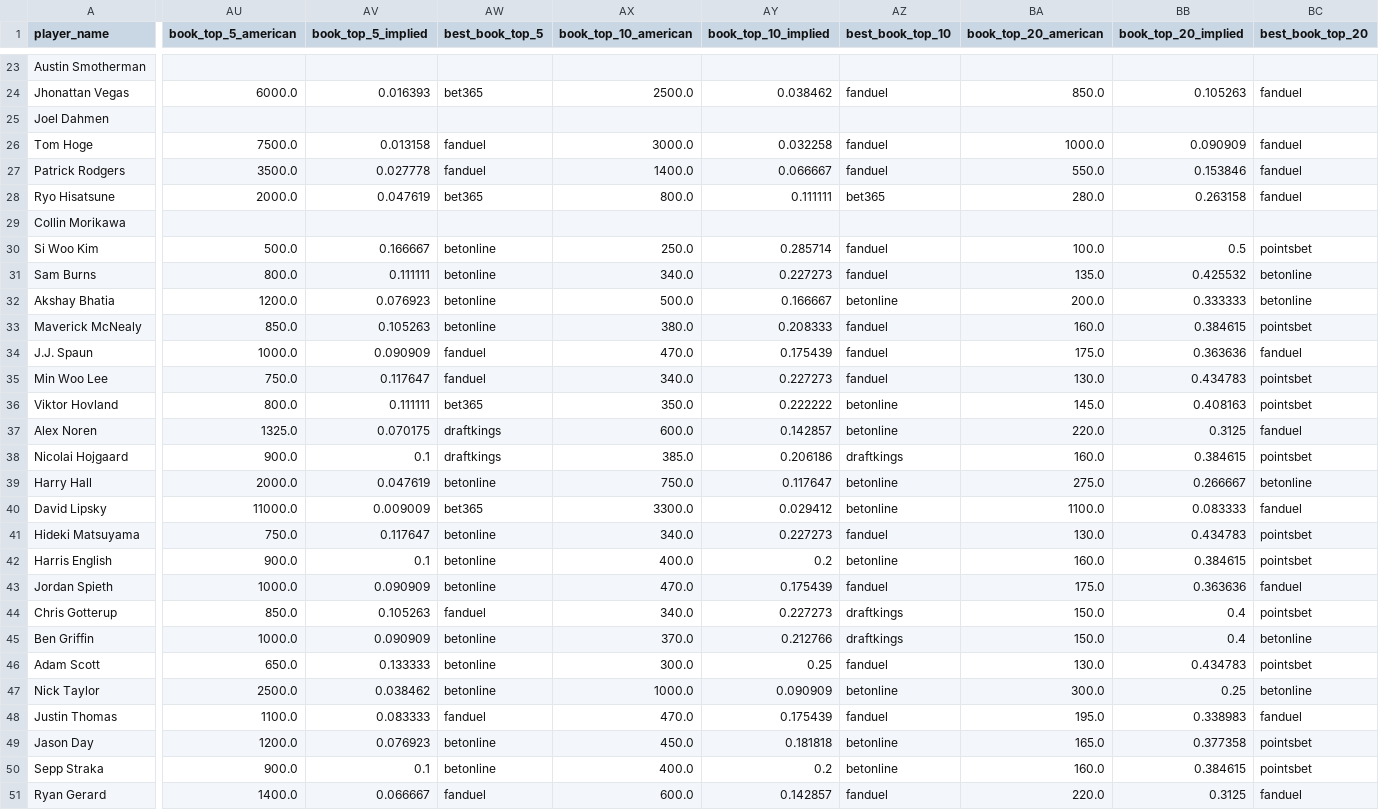
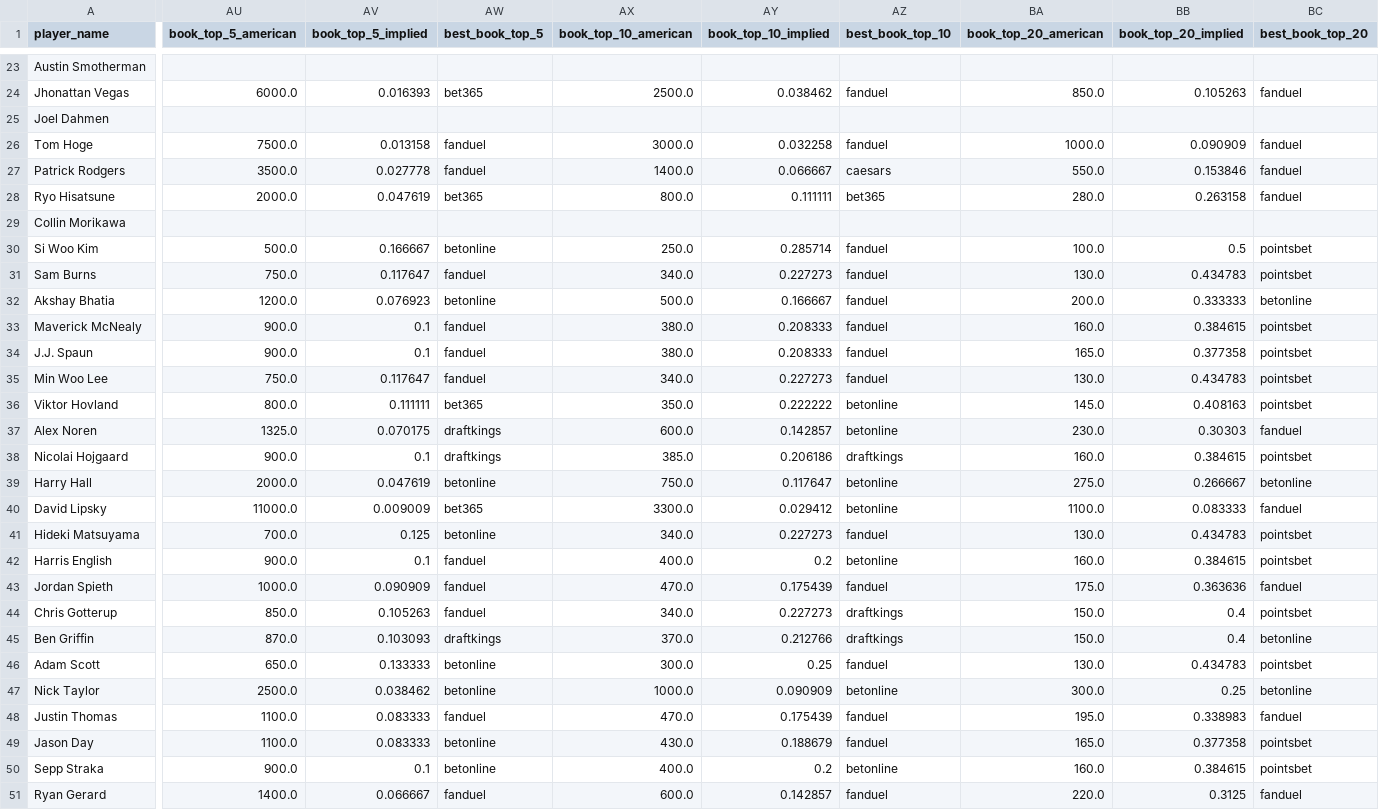
Before and after one commit to dylanjaynes/augusta-national-model, a CSV file: data/live/live_predictions_latest.csv, drawn as a sheet; only a part is shown, gaps mark what is left out; the diff covers the shown part only; the diff names each change by its address in the sheet, - before the commit and + after, or states it on an @@ line.

Commit message:
live: auto-refresh 2026-05-05 00:48

```diff
--- a/data/live/live_predictions_latest.csv
+++ b/data/live/live_predictions_latest.csv
-AZ27 (best_book_top_10): fanduel
+AZ27 (best_book_top_10): caesars
-AU31 (book_top_5_american): 800.0
+AU31 (book_top_5_american): 750.0
-AV31 (book_top_5_implied): 0.111111
+AV31 (book_top_5_implied): 0.117647
-AW31 (best_book_top_5): betonline
+AW31 (best_book_top_5): fanduel
-BA31 (book_top_20_american): 135.0
+BA31 (book_top_20_american): 130.0
-BB31 (book_top_20_implied): 0.425532
+BB31 (book_top_20_implied): 0.434783
-BC31 (best_book_top_20): betonline
+BC31 (best_book_top_20): pointsbet
-AZ32 (best_book_top_10): betonline
+AZ32 (best_book_top_10): fanduel
-AU33 (book_top_5_american): 850.0
+AU33 (book_top_5_american): 900.0
-AV33 (book_top_5_implied): 0.105263
+AV33 (book_top_5_implied): 0.1
-AW33 (best_book_top_5): betonline
+AW33 (best_book_top_5): fanduel
-AU34 (book_top_5_american): 1000.0
+AU34 (book_top_5_american): 900.0
-AV34 (book_top_5_implied): 0.090909
+AV34 (book_top_5_implied): 0.1
-AX34 (book_top_10_american): 470.0
+AX34 (book_top_10_american): 380.0
-AY34 (book_top_10_implied): 0.175439
+AY34 (book_top_10_implied): 0.208333
-BA34 (book_top_20_american): 175.0
+BA34 (book_top_20_american): 165.0
-BB34 (book_top_20_implied): 0.363636
+BB34 (book_top_20_implied): 0.377358
-BC34 (best_book_top_20): fanduel
+BC34 (best_book_top_20): pointsbet
-BA37 (book_top_20_american): 220.0
+BA37 (book_top_20_american): 230.0
-BB37 (book_top_20_implied): 0.3125
+BB37 (book_top_20_implied): 0.30303
-AU41 (book_top_5_american): 750.0
+AU41 (book_top_5_american): 700.0
-AV41 (book_top_5_implied): 0.117647
+AV41 (book_top_5_implied): 0.125
-AW42:AW43 (best_book_top_5): betonline
+AW42:AW43 (best_book_top_5): fanduel
-AU45 (book_top_5_american): 1000.0
+AU45 (book_top_5_american): 870.0
-AV45 (book_top_5_implied): 0.090909
+AV45 (book_top_5_implied): 0.103093
-AW45 (best_book_top_5): betonline
+AW45 (best_book_top_5): draftkings
-AU49 (book_top_5_american): 1200.0
+AU49 (book_top_5_american): 1100.0
-AV49 (book_top_5_implied): 0.076923
+AV49 (book_top_5_implied): 0.083333
-AX49 (book_top_10_american): 450.0
+AX49 (book_top_10_american): 430.0
-AY49 (book_top_10_implied): 0.181818
+AY49 (book_top_10_implied): 0.188679
-AZ49 (best_book_top_10): betonline
+AZ49 (best_book_top_10): fanduel
```
Also changed, not shown: 14 edited cells elsewhere in this file.
